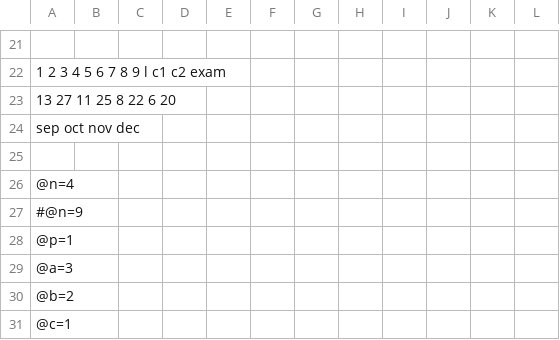
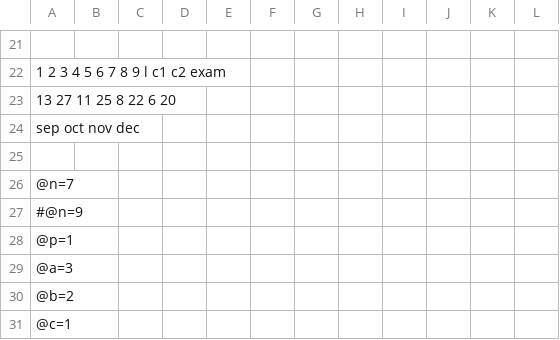
Before and after one commit to raxal/edu, a CSV file: 2017-fall/jrn/jrn_2017-fall_MIB31_Discrete.csv, drawn as a sheet; only a part is shown, gaps mark what is left out; the diff covers the shown part only.

```diff
--- a/2017-fall/jrn/jrn_2017-fall_MIB31_Discrete.csv
+++ b/2017-fall/jrn/jrn_2017-fall_MIB31_Discrete.csv
@@ -25,3 +25,3 @@
 
-@n=4
+@n=7
 #@n=9
```
Also changed, not shown: 12 added rows, 12 removed rows and 11 edited cells elsewhere in this file, 2017-fall/jrn/jrn_2017-fall_IFB11_AnG.csv, 2017-fall/jrn/jrn_2017-fall_MB21_Geom.csv, 1 other file.
